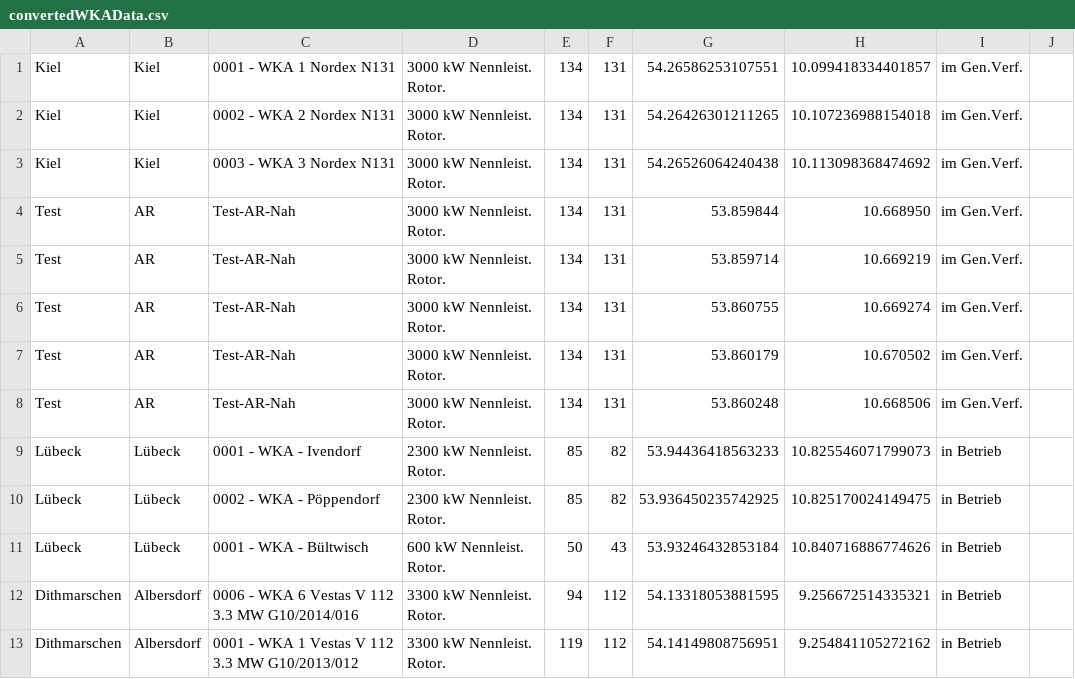
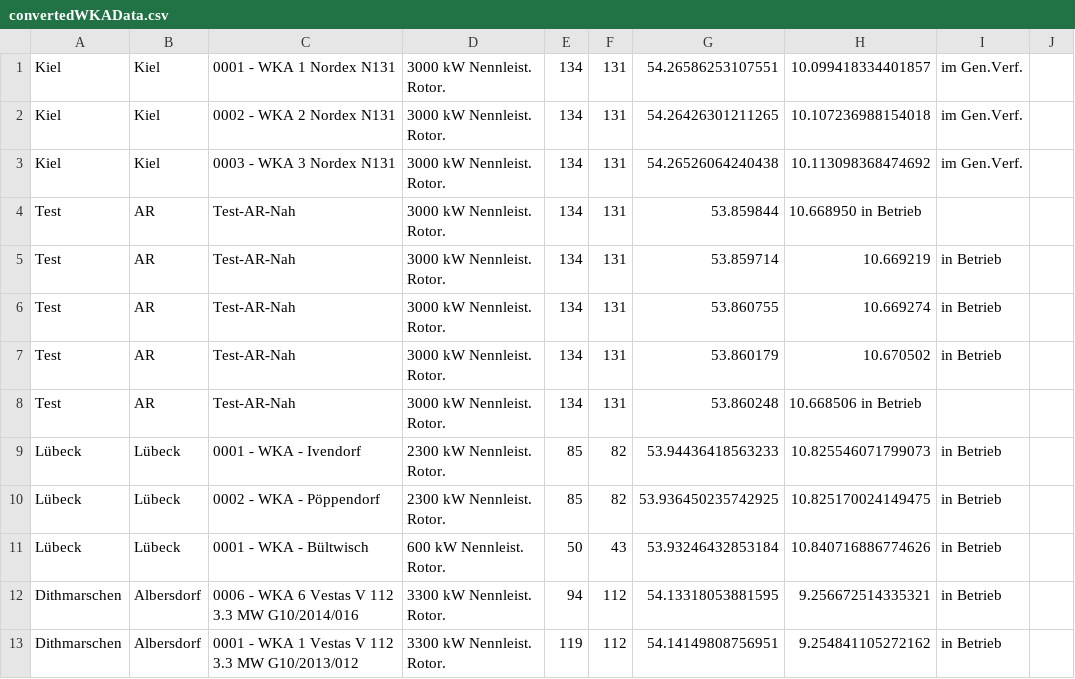
Before and after one commit to WKA-TH/WKA-2020, a CSV file: convertedWKAData.csv, drawn as a sheet; only a part is shown.

Commit message:
Update convertedWKAData.csv

```diff
--- a/convertedWKAData.csv
+++ b/convertedWKAData.csv
@@ -3,7 +3,7 @@ Kiel	Kiel	0002 - WKA 2 Nordex N131	3000 kW Nennleist. Rotor.	134	131	54.26426301
 Kiel	Kiel	0003 - WKA 3 Nordex N131	3000 kW Nennleist. Rotor.	134	131	54.26526064240438	10.113098368474692	im Gen.Verf.
-Test	AR	Test-AR-Nah	3000 kW Nennleist. Rotor.	134	131	53.859844	10.668950	im Gen.Verf.
-Test	AR	Test-AR-Nah	3000 kW Nennleist. Rotor.	134	131	53.859714	10.669219 	im Gen.Verf.
-Test	AR	Test-AR-Nah	3000 kW Nennleist. Rotor.	134	131	53.860755	10.669274 	im Gen.Verf.
-Test	AR	Test-AR-Nah	3000 kW Nennleist. Rotor.	134	131	53.860179	10.670502 	im Gen.Verf.
-Test	AR	Test-AR-Nah	3000 kW Nennleist. Rotor.	134	131	53.860248	10.668506	im Gen.Verf.
+Test	AR	Test-AR-Nah	3000 kW Nennleist. Rotor.	134	131	53.859844	10.668950   in Betrieb
+Test	AR	Test-AR-Nah	3000 kW Nennleist. Rotor.	134	131	53.859714	10.669219 	in Betrieb
+Test	AR	Test-AR-Nah	3000 kW Nennleist. Rotor.	134	131	53.860755	10.669274 	in Betrieb
+Test	AR	Test-AR-Nah	3000 kW Nennleist. Rotor.	134	131	53.860179	10.670502 	in Betrieb
+Test	AR	Test-AR-Nah	3000 kW Nennleist. Rotor.	134	131	53.860248	10.668506   in Betrieb
 Lübeck	Lübeck	0001 - WKA - Ivendorf	2300 kW Nennleist. Rotor.	85	82	53.94436418563233	10.825546071799073	in Betrieb
```
